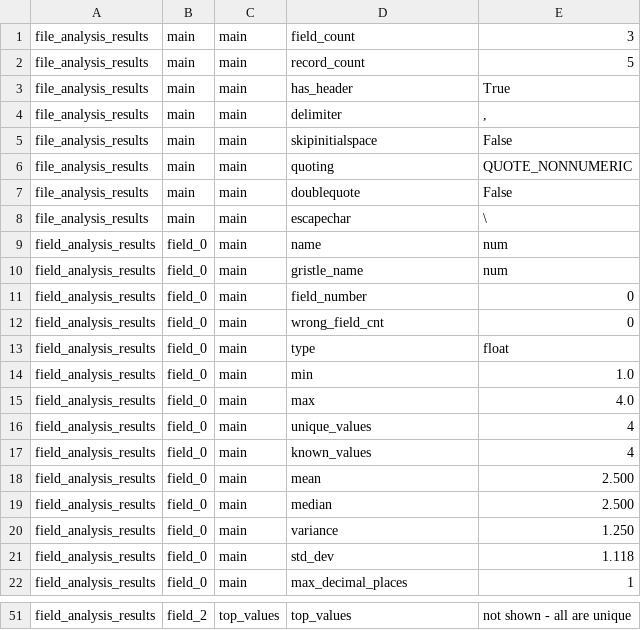
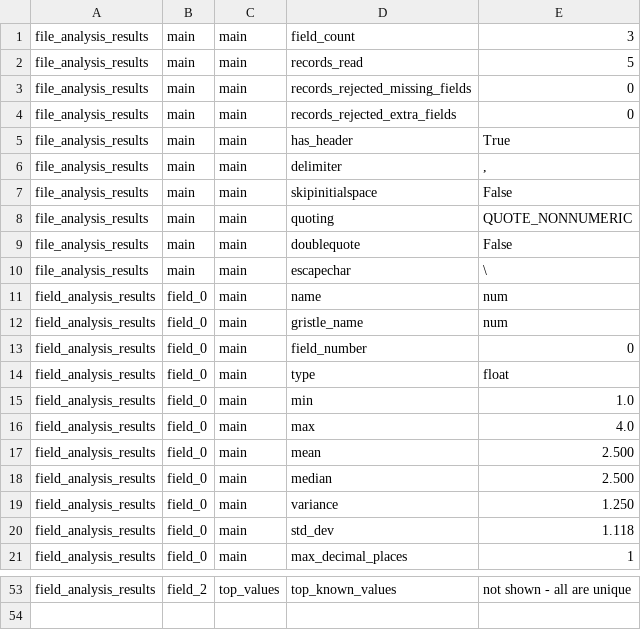
Before and after one commit to kenfar/DataGristle, a CSV file: examples/gristle_profiler/example-07_dialect-qnonnum_output.csv, drawn as a sheet; only a part is shown, gaps mark what is left out; the diff covers the shown part only.

```diff
--- a/examples/gristle_profiler/example-07_dialect-qnonnum_output.csv
+++ b/examples/gristle_profiler/example-07_dialect-qnonnum_output.csv
@@ -1,3 +1,5 @@
 "file_analysis_results"|"main"|"main"|"field_count"|"3"
-"file_analysis_results"|"main"|"main"|"record_count"|"5"
+"file_analysis_results"|"main"|"main"|"records_read"|"5"
+"file_analysis_results"|"main"|"main"|"records_rejected_missing_fields"|"0"
+"file_analysis_results"|"main"|"main"|"records_rejected_extra_fields"|"0"
 "file_analysis_results"|"main"|"main"|"has_header"|"True"
@@ -11,3 +13,2 @@
 "field_analysis_results"|"field_0"|"main"|"field_number"|"0"
-"field_analysis_results"|"field_0"|"main"|"wrong_field_cnt"|"0"
 "field_analysis_results"|"field_0"|"main"|"type"|"float"
@@ -15,4 +16,2 @@
 "field_analysis_results"|"field_0"|"main"|"max"|"4.0"
-"field_analysis_results"|"field_0"|"main"|"unique_values"|"4"
-"field_analysis_results"|"field_0"|"main"|"known_values"|"4"
 "field_analysis_results"|"field_0"|"main"|"mean"|"2.500"
@@ -51 +53 @@
-"field_analysis_results"|"field_2"|"top_values"|"top_values"|"not shown - all are unique"
+"field_analysis_results"|"field_2"|"top_values"|"top_known_values"|"not shown - all are unique"
```
Also changed, not shown: 3 added rows, 2 removed rows, 4 moved rows and 2 edited cells elsewhere in this file, examples/gristle_profiler/example-01_dialect-qnone_output.csv, examples/gristle_profiler/example-03_dialect-qnone-autodetect_output.csv, 12 other files.
